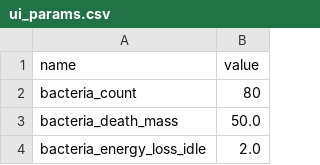
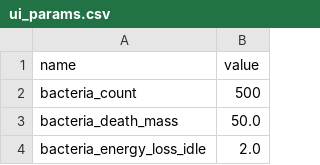
Before and after one commit to alexsandromfas/agentbiosim, a CSV file: sim/ui_params.csv, drawn as a sheet; only a part is shown; the diff covers the shown part only.

```diff
--- a/sim/ui_params.csv
+++ b/sim/ui_params.csv
@@ -1,3 +1,3 @@
 name,value
-bacteria_count,80
+bacteria_count,500
 bacteria_death_mass,50.0
```
Also changed, not shown: 10 edited cells elsewhere in this file, 11 other files.
